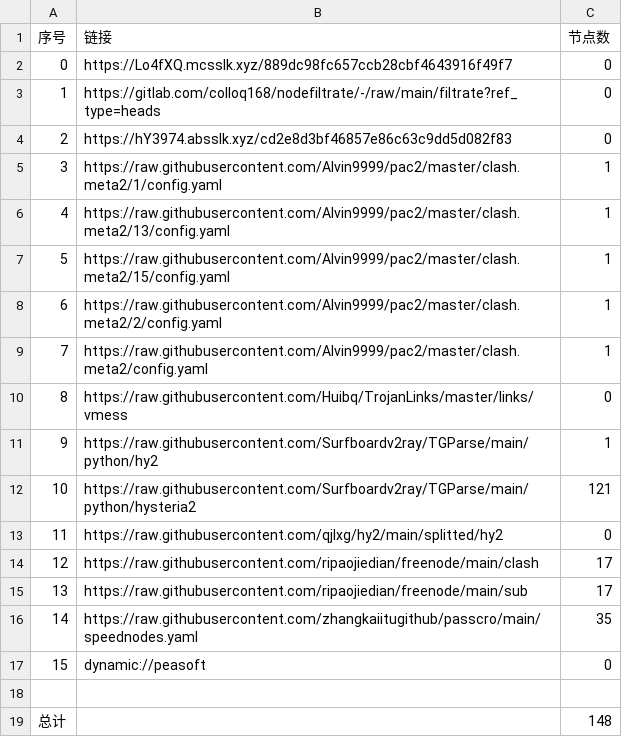
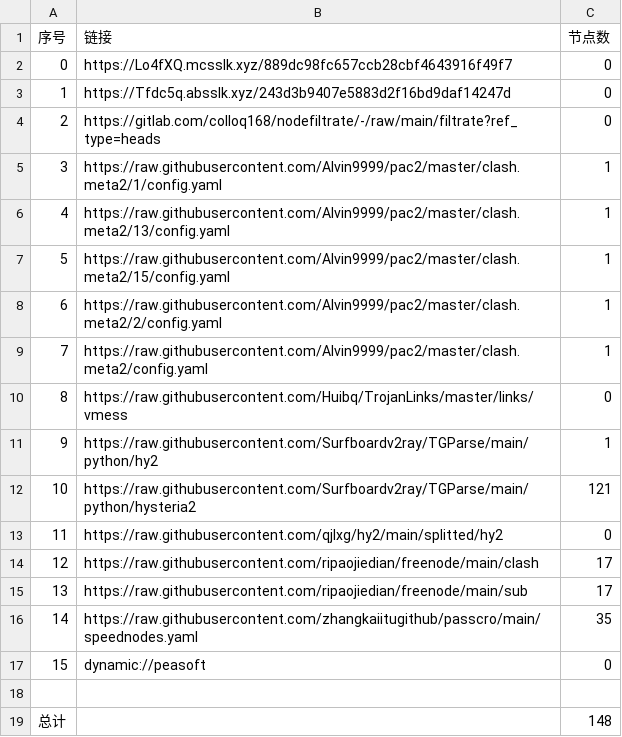
Before and after one commit to xihaoduo/AutoMergePublicNodes, a CSV file: list_result.csv, drawn as a sheet.

```diff
--- a/list_result.csv
+++ b/list_result.csv
@@ -2,4 +2,4 @@
 0,https://Lo4fXQ.mcsslk.xyz/889dc98fc657ccb28cbf4643916f49f7,0
-1,https://gitlab.com/colloq168/nodefiltrate/-/raw/main/filtrate?ref_type=heads,0
-2,https://hY3974.absslk.xyz/cd2e8d3bf46857e86c63c9dd5d082f83,0
+1,https://Tfdc5q.absslk.xyz/243d3b9407e5883d2f16bd9daf14247d,0
+2,https://gitlab.com/colloq168/nodefiltrate/-/raw/main/filtrate?ref_type=heads,0
 3,https://raw.githubusercontent.com/Alvin9999/pac2/master/clash.meta2/1/config.yaml,1
```
Also changed, not shown: 3 other files.
